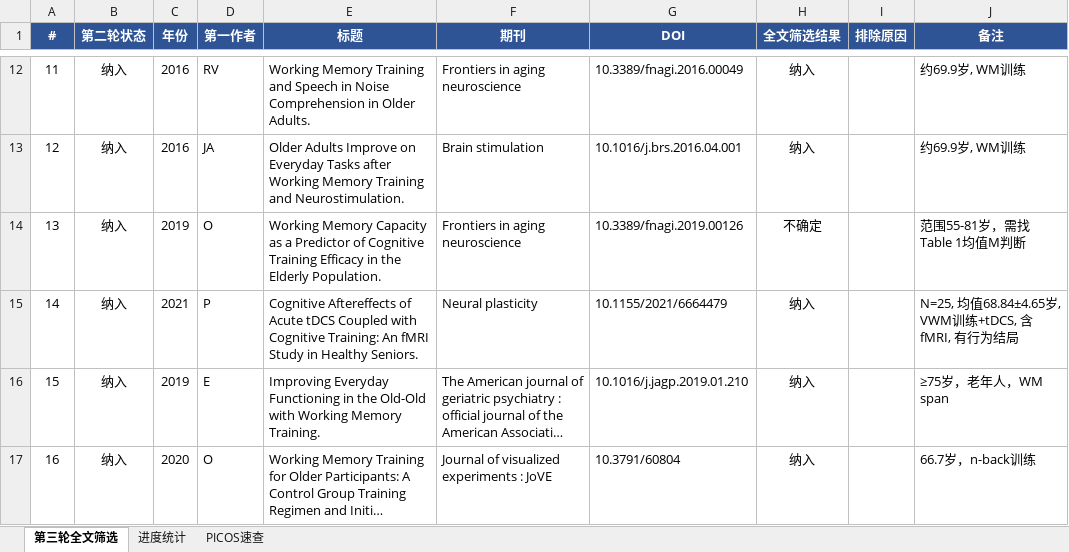
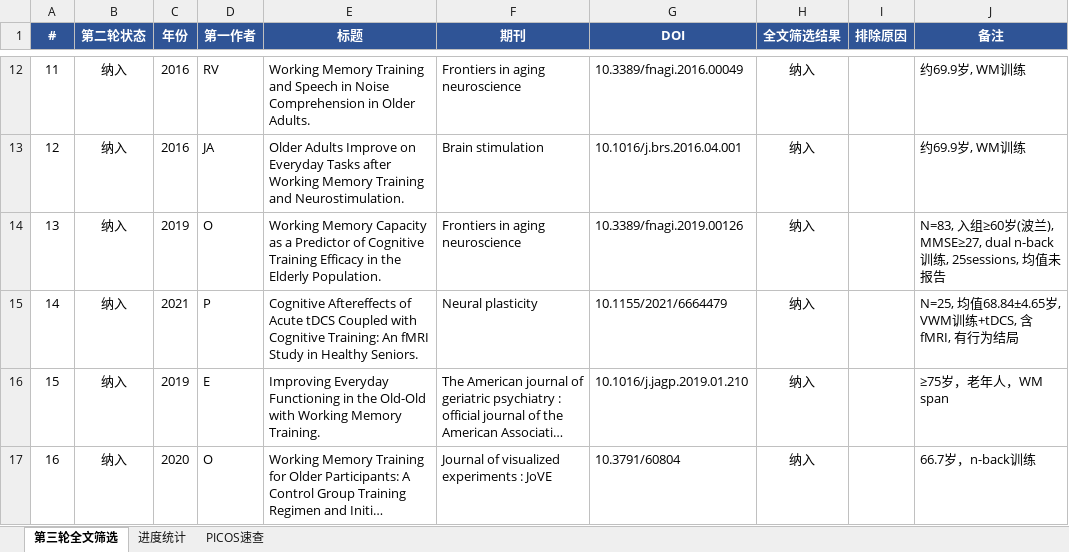
Before and after one commit to 007r007/meta-analysis-research, an Excel workbook: projects/paper-01/03-screen/数据_5_第三轮全文筛选.xlsx, sheet 第三轮全文筛选, drawn as a sheet; only a part is shown, gaps mark what is left out; long unchanged cells end in …; values as stored, in another font and other column widths than the file's, no borders; conditional formats not drawn; the diff names each change by its address in the sheet, - before the commit and + after, or states it on an @@ line.

```diff
--- a/projects/paper-01/03-screen/数据_5_第三轮全文筛选.xlsx (sheet 第三轮全文筛选)
+++ b/projects/paper-01/03-screen/数据_5_第三轮全文筛选.xlsx (sheet 第三轮全文筛选)
-H14 (全文筛选结果): 不确定
+H14 (全文筛选结果): 纳入
-J14 (备注): 范围55-81岁，需找Table 1均值M判断
+J14 (备注): N=83, 入组≥60岁(波兰), MMSE≥27, dual n-back训练, 25sessions, 均值未报告
```
Also changed, not shown: projects/paper-01/04-extract/数据_6_数据提取表.xlsx.
